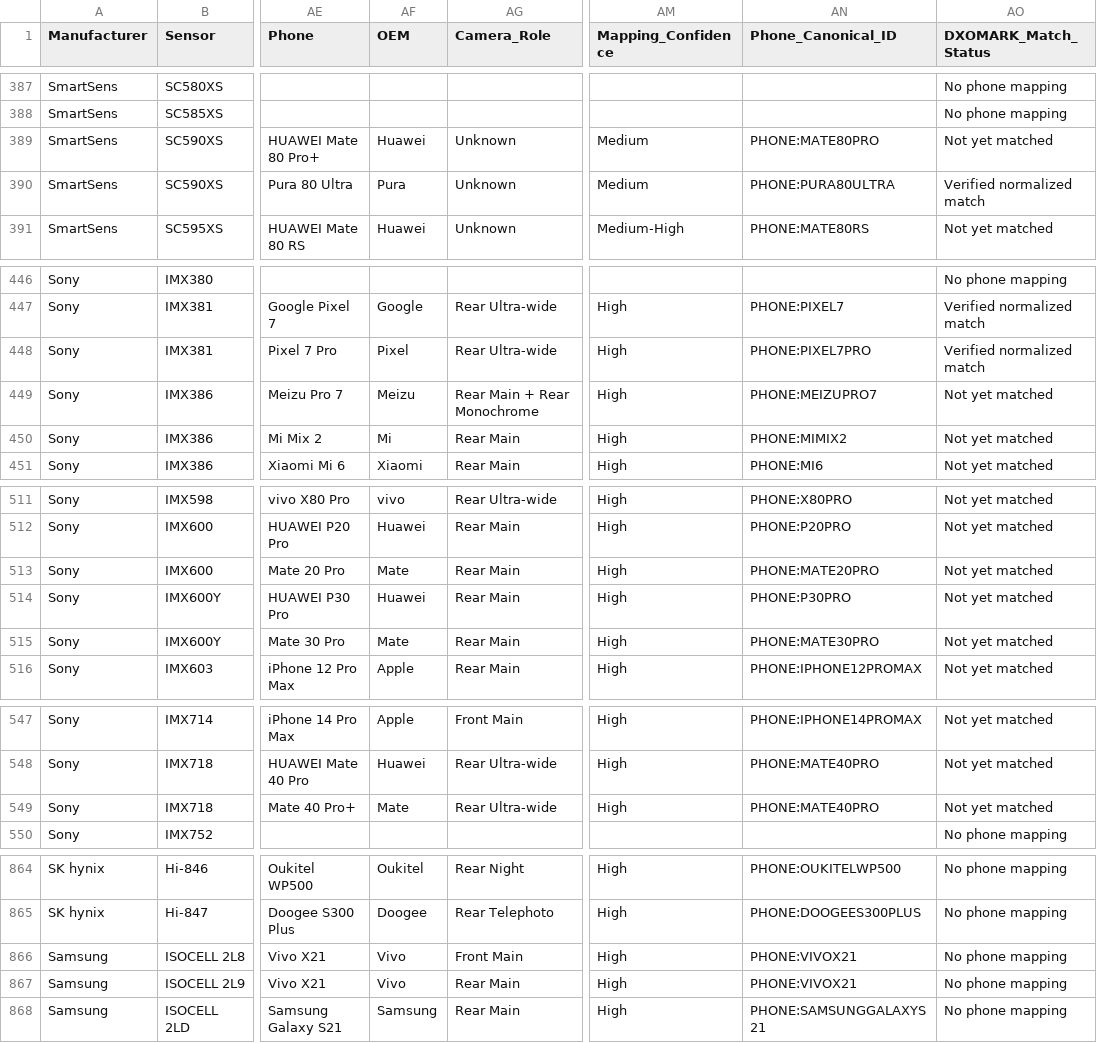
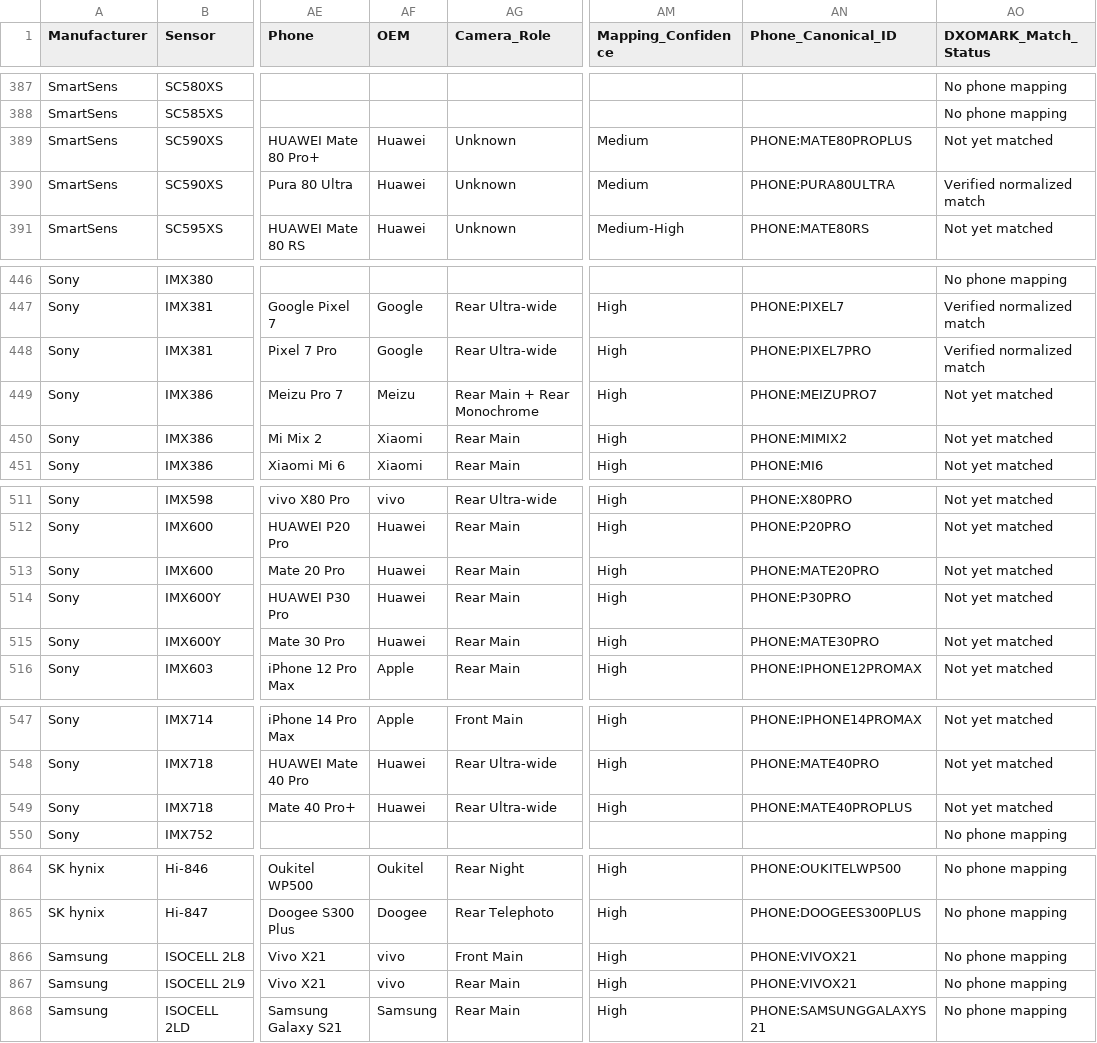
Before and after one commit to geniuskey/sensors, a CSV file: exports/all-in-one.csv, drawn as a sheet; only a part is shown, gaps mark what is left out; the diff covers the shown part only; the diff names each change by its address in the sheet, - before the commit and + after, or states it on an @@ line.

```diff
--- a/exports/all-in-one.csv
+++ b/exports/all-in-one.csv
-AN389 (Phone_Canonical_ID): PHONE:MATE80PRO
+AN389 (Phone_Canonical_ID): PHONE:MATE80PROPLUS
-AF390 (OEM): Pura
+AF390 (OEM): Huawei
-AF448 (OEM): Pixel
+AF448 (OEM): Google
-AF450 (OEM): Mi
+AF450 (OEM): Xiaomi
-AF513 (OEM): Mate
+AF513 (OEM): Huawei
-AF515 (OEM): Mate
+AF515 (OEM): Huawei
-AF549 (OEM): Mate
+AF549 (OEM): Huawei
-AN549 (Phone_Canonical_ID): PHONE:MATE40PRO
+AN549 (Phone_Canonical_ID): PHONE:MATE40PROPLUS
-AF866:AF867 (OEM): Vivo
+AF866:AF867 (OEM): vivo
```
Also changed, not shown: 23 edited cells elsewhere in this file, public/data/all-in-one.csv, 6 other files.
